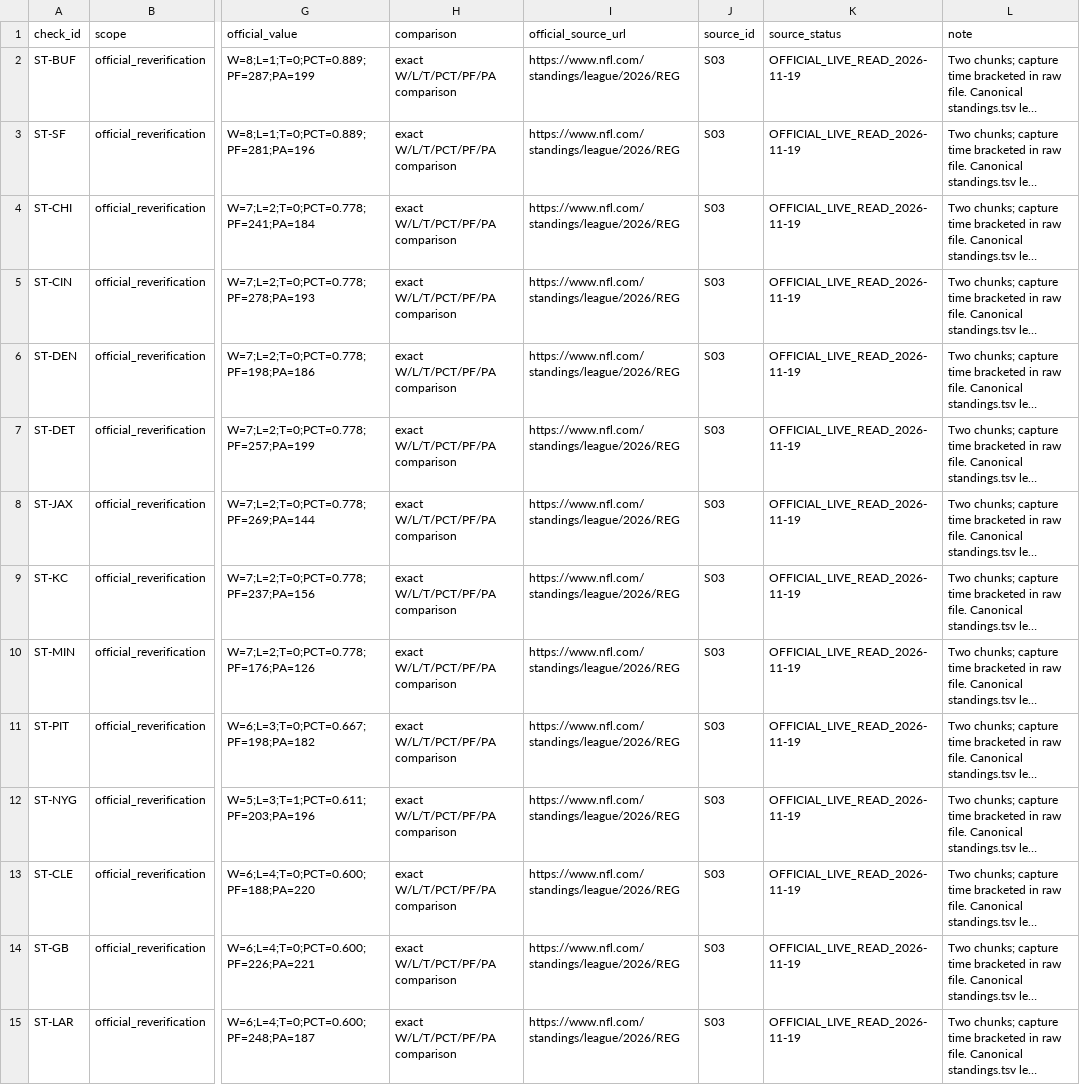
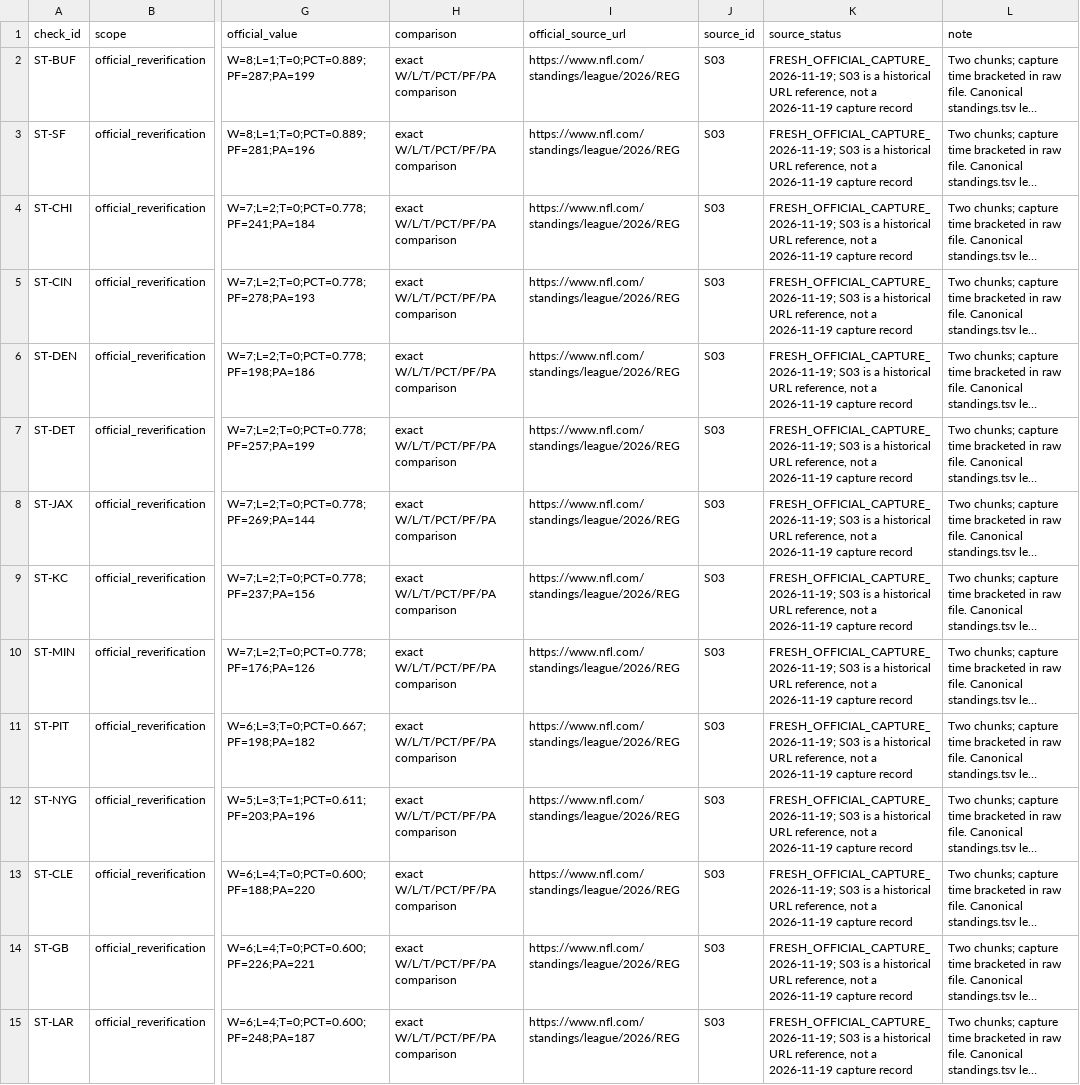
Before and after one commit to sassnarep3-star/FL1, a TSV file: data/verification-2026-11-19.tsv, drawn as a sheet; only a part is shown, gaps mark what is left out; long unchanged cells end in …; the diff covers the shown part only; the diff names each change by its address in the sheet, - before the commit and + after, or states it on an @@ line.

```diff
--- a/data/verification-2026-11-19.tsv
+++ b/data/verification-2026-11-19.tsv
-K2:K15 (source_status): OFFICIAL_LIVE_READ_2026-11-19
+K2:K15 (source_status): FRESH_OFFICIAL_CAPTURE_2026-11-19; S03 is a historical URL reference, not a 2026-11-19 capture record
```
Also changed, not shown: 61 edited cells elsewhere in this file, 5 other files.
